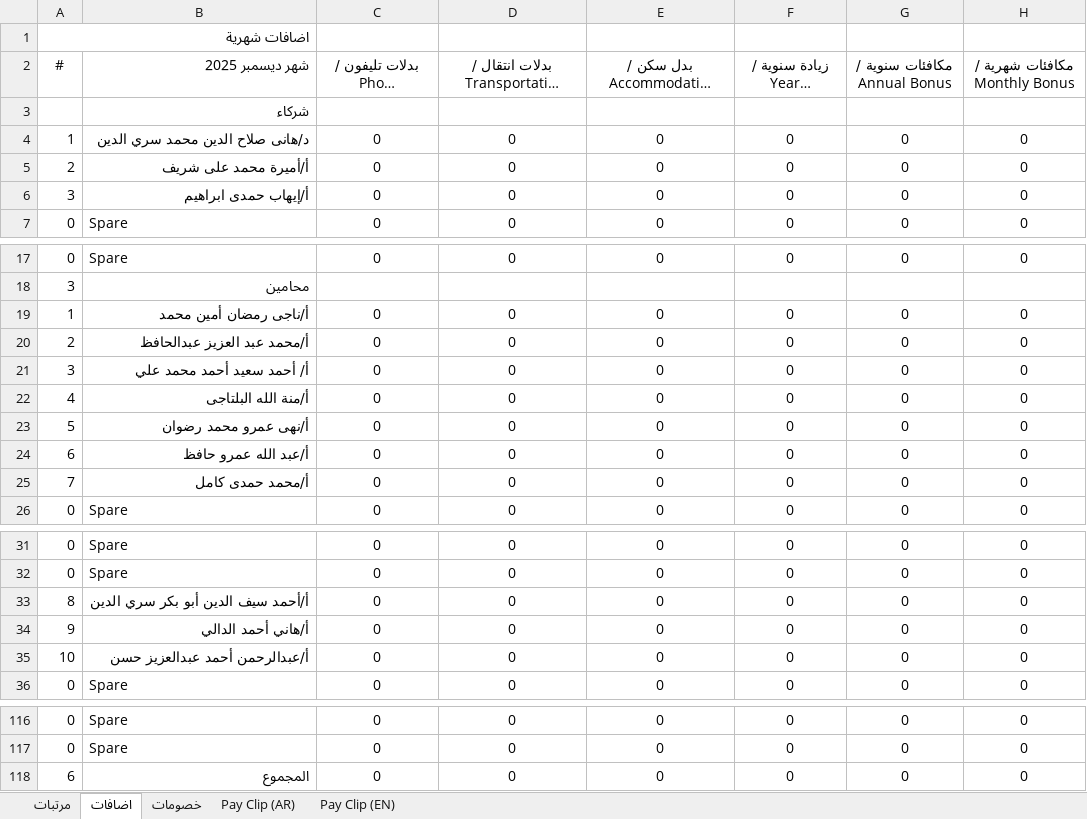
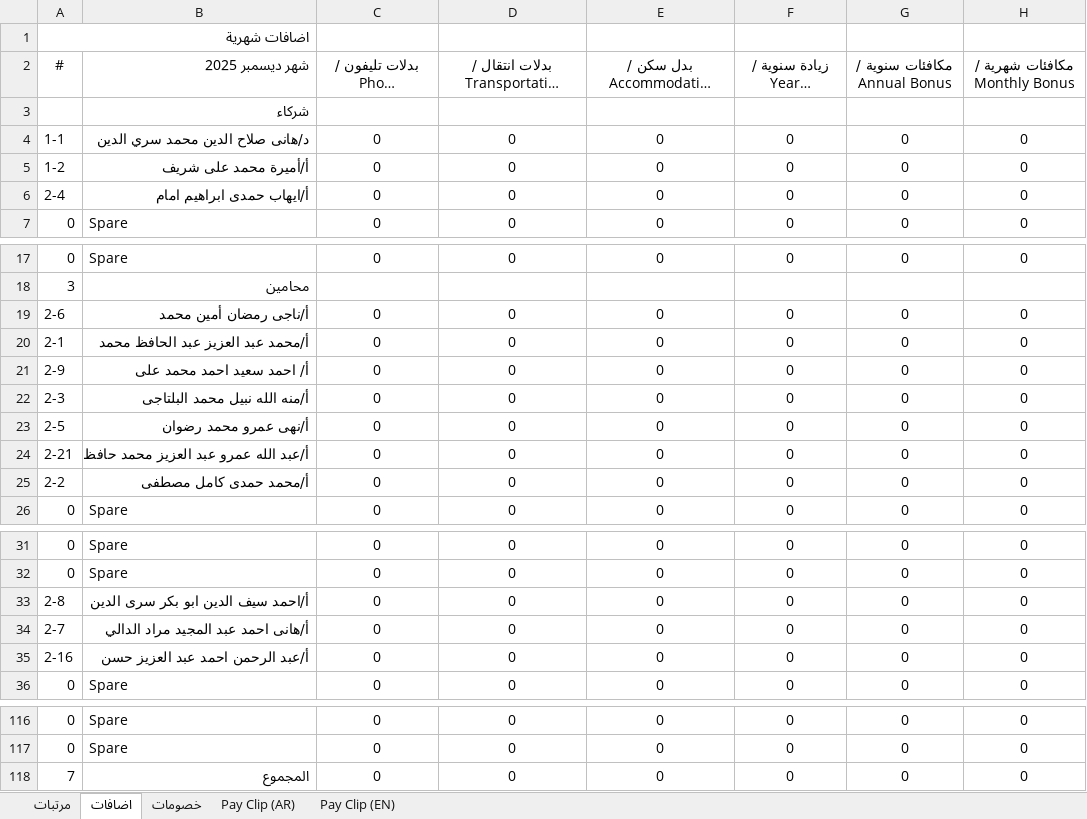
Before and after one commit to khalloda/SalariesSummary, an Excel workbook: Sheets/Salaries.xlsx, sheet اضافات, drawn as a sheet; only a part is shown, gaps mark what is left out; long unchanged cells end in …; values as stored, in another font and other column widths than the file's, no borders; the diff covers the shown part only; the diff names each change by its address in the sheet, - before the commit and + after, or states it on an @@ line.

```diff
--- a/Sheets/Salaries.xlsx (sheet اضافات)
+++ b/Sheets/Salaries.xlsx (sheet اضافات)
-A4 (#): 1
+A4 (#): 1-1
-A5 (#): 2
+A5 (#): 1-2
-A6 (#): 3
+A6 (#): 2-4
-B6 (شهر ديسمبر 2025): أ/إيهاب حمدى ابراهيم
+B6 (شهر ديسمبر 2025): أ/ايهاب حمدى ابراهيم امام
-A19 (#): 1
+A19 (#): 2-6
-A20 (#): 2
+A20 (#): 2-1
-B20 (شهر ديسمبر 2025): أ/محمد عبد العزيز عبدالحافظ
+B20 (شهر ديسمبر 2025): أ/محمد عبد العزيز عبد الحافظ محمد
-A21 (#): 3
+A21 (#): 2-9
-B21 (شهر ديسمبر 2025): أ/ أحمد سعيد أحمد محمد علي
+B21 (شهر ديسمبر 2025): أ/ احمد سعيد احمد محمد على
-A22 (#): 4
+A22 (#): 2-3
-B22 (شهر ديسمبر 2025): أ/منة الله البلتاجى
+B22 (شهر ديسمبر 2025): أ/منه الله نبيل محمد البلتاجى
-A23 (#): 5
+A23 (#): 2-5
-A24 (#): 6
+A24 (#): 2-21
-B24 (شهر ديسمبر 2025): أ/عبد الله عمرو حافظ
+B24 (شهر ديسمبر 2025): أ/عبد الله عمرو عبد العزيز محمد حافظ
-A25 (#): 7
+A25 (#): 2-2
-B25 (شهر ديسمبر 2025): أ/محمد حمدى كامل
+B25 (شهر ديسمبر 2025): أ/محمد حمدى كامل مصطفى
-A33 (#): 8
+A33 (#): 2-8
-B33 (شهر ديسمبر 2025): أ/أحمد سيف الدين أبو بكر سري الدين
+B33 (شهر ديسمبر 2025): أ/احمد سيف الدين ابو بكر سرى الدين
-A34 (#): 9
+A34 (#): 2-7
-B34 (شهر ديسمبر 2025): أ/هاني أحمد الدالي
+B34 (شهر ديسمبر 2025): أ/هانى احمد عبد المجيد مراد الدالي
-A35 (#): 10
+A35 (#): 2-16
-B35 (شهر ديسمبر 2025): أ/عبدالرحمن أحمد عبدالعزيز حسن
+B35 (شهر ديسمبر 2025): أ/عبد الرحمن احمد عبد العزيز حسن
-A118 (#): 6
+A118 (#): 7
```
Also changed, not shown: 2 added rows, 2 removed rows, 19 edited cells and cell formats elsewhere in this sheet, sheet خصومات, sheet مرتبات, formulas that keep their value, Sheets/SEPEmployees.xlsx, 4 other files.
